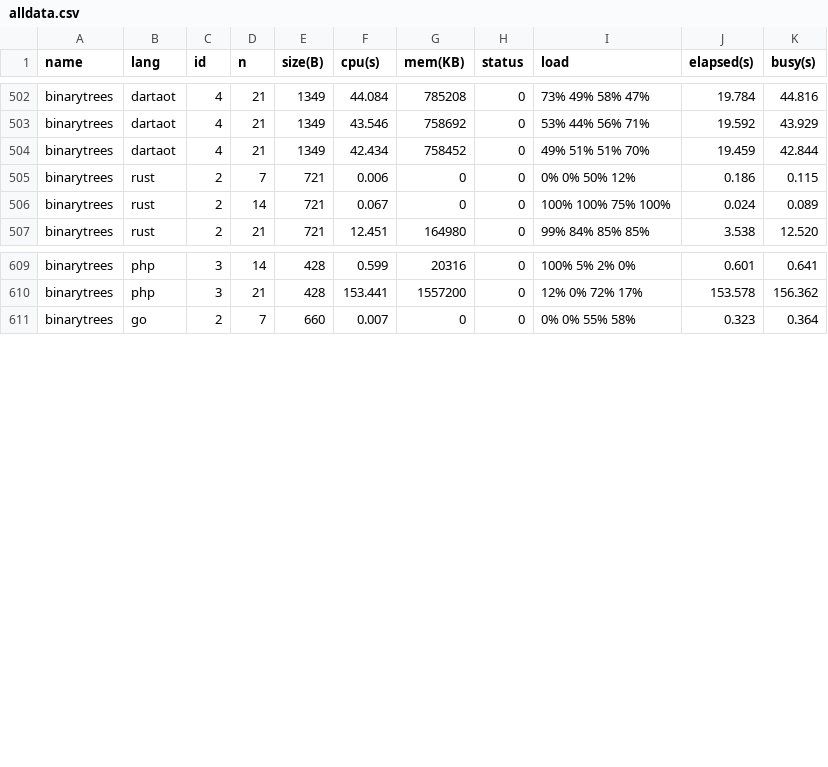
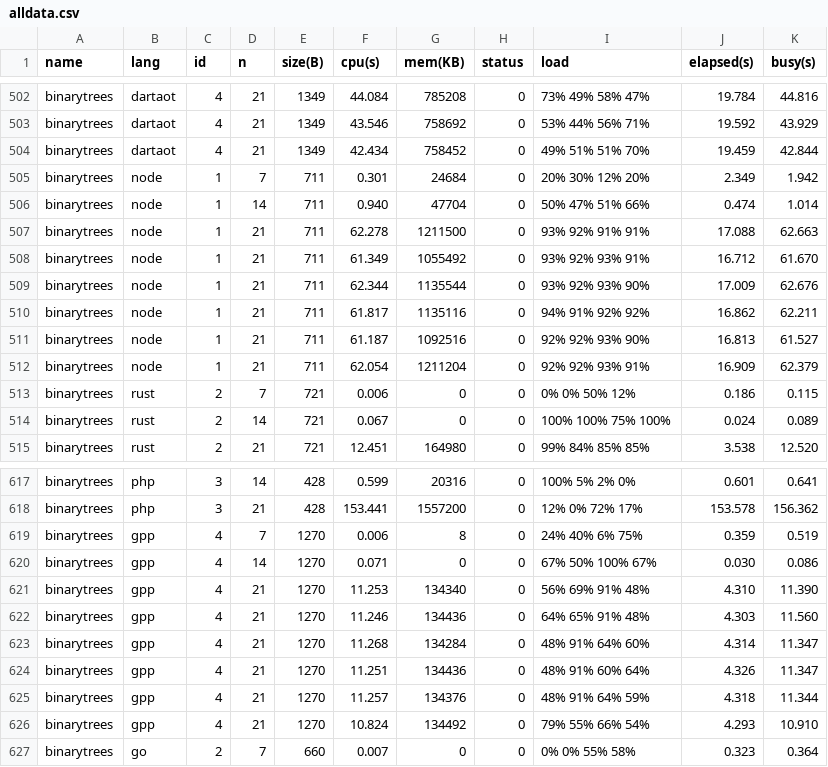
Before and after one commit to kirisky/benchmarks-game, a CSV file: public/data/alldata.csv, drawn as a sheet; only a part is shown, gaps mark what is left out.

```diff
--- a/public/data/alldata.csv
+++ b/public/data/alldata.csv
@@ -504,2 +504,10 @@ binarytrees,dartaot,4,21,1349,43.546,758692,0,53% 44% 56% 71%,19.592,43.929
 binarytrees,dartaot,4,21,1349,42.434,758452,0,49% 51% 51% 70%,19.459,42.844
+binarytrees,node,1,7,711,0.301,24684,0,20% 30% 12% 20%,2.349,1.942
+binarytrees,node,1,14,711,0.940,47704,0,50% 47% 51% 66%,0.474,1.014
+binarytrees,node,1,21,711,62.278,1211500,0,93% 92% 91% 91%,17.088,62.663
+binarytrees,node,1,21,711,61.349,1055492,0,93% 92% 93% 91%,16.712,61.670
+binarytrees,node,1,21,711,62.344,1135544,0,93% 92% 93% 90%,17.009,62.676
+binarytrees,node,1,21,711,61.817,1135116,0,94% 91% 92% 92%,16.862,62.211
+binarytrees,node,1,21,711,61.187,1092516,0,92% 92% 93% 90%,16.813,61.527
+binarytrees,node,1,21,711,62.054,1211204,0,92% 92% 93% 91%,16.909,62.379
 binarytrees,rust,2,7,721,0.006,0,0,0% 0% 50% 12%,0.186,0.115
@@ -610,2 +618,10 @@ binarytrees,php,3,14,428,0.599,20316,0,100% 5% 2% 0%,0.601,0.641
 binarytrees,php,3,21,428,153.441,1557200,0,12% 0% 72% 17%,153.578,156.362
+binarytrees,gpp,4,7,1270,0.006,8,0,24% 40% 6% 75%,0.359,0.519
+binarytrees,gpp,4,14,1270,0.071,0,0,67% 50% 100% 67%,0.030,0.086
+binarytrees,gpp,4,21,1270,11.253,134340,0,56% 69% 91% 48%,4.310,11.390
+binarytrees,gpp,4,21,1270,11.246,134436,0,64% 65% 91% 48%,4.303,11.560
+binarytrees,gpp,4,21,1270,11.268,134284,0,48% 91% 64% 60%,4.314,11.347
+binarytrees,gpp,4,21,1270,11.251,134436,0,48% 91% 60% 64%,4.326,11.347
+binarytrees,gpp,4,21,1270,11.257,134376,0,48% 91% 64% 59%,4.318,11.344
+binarytrees,gpp,4,21,1270,10.824,134492,0,79% 55% 66% 54%,4.293,10.910
 binarytrees,go,2,7,660,0.007,0,0,0% 0% 55% 58%,0.323,0.364
```
Also changed, not shown: public/data/data.csv, public/data/ndata.csv, 24 other files.
